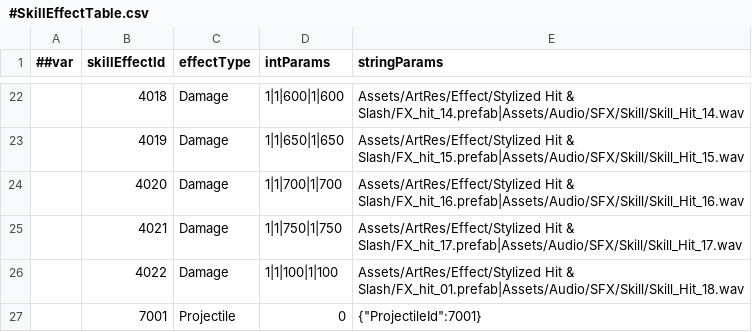
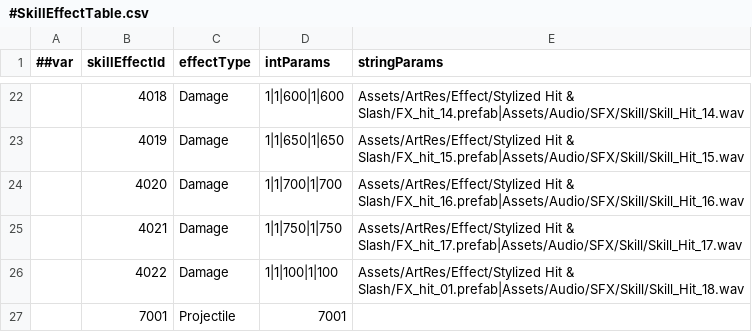
Before and after one commit to CeeLav/Astrum, a CSV file: AstrumConfig/Tables/Datas/Skill/#SkillEffectTable.csv, drawn as a sheet; only a part is shown, gaps mark what is left out.

```diff
--- a/AstrumConfig/Tables/Datas/Skill/#SkillEffectTable.csv
+++ b/AstrumConfig/Tables/Datas/Skill/#SkillEffectTable.csv
@@ -26,2 +26,2 @@
 ,4022,Damage,1|1|100|1|100,Assets/ArtRes/Effect/Stylized Hit & Slash/FX_hit_01.prefab|Assets/Audio/SFX/Skill/Skill_Hit_18.wav
-,7001,Projectile,0,"{""ProjectileId"":7001}"
+,7001,Projectile,7001,
```
Also changed, not shown: 1 other file.
